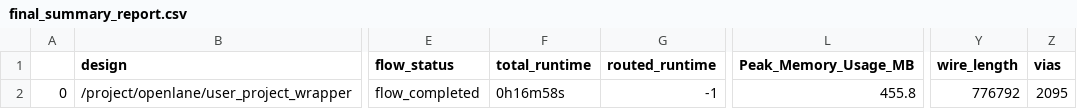
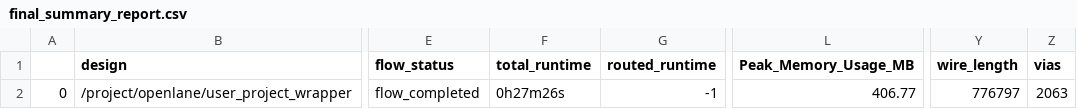
Before and after one commit to htfab/treepram, a CSV file: signoff/user_project_wrapper/final_summary_report.csv, drawn as a sheet; only a part is shown, gaps mark what is left out; the diff names each change by its address in the sheet, - before the commit and + after, or states it on an @@ line.

```diff
--- a/signoff/user_project_wrapper/final_summary_report.csv
+++ b/signoff/user_project_wrapper/final_summary_report.csv
-F2 (total_runtime): 0h16m58s
+F2 (total_runtime): 0h27m26s
-L2 (Peak_Memory_Usage_MB): 455.8
+L2 (Peak_Memory_Usage_MB): 406.77
-Y2 (wire_length): 776792
+Y2 (wire_length): 776797
-Z2 (vias): 2095
+Z2 (vias): 2063
```
Also changed, not shown: signoff/user_project/final_summary_report.csv, 12 other files.
